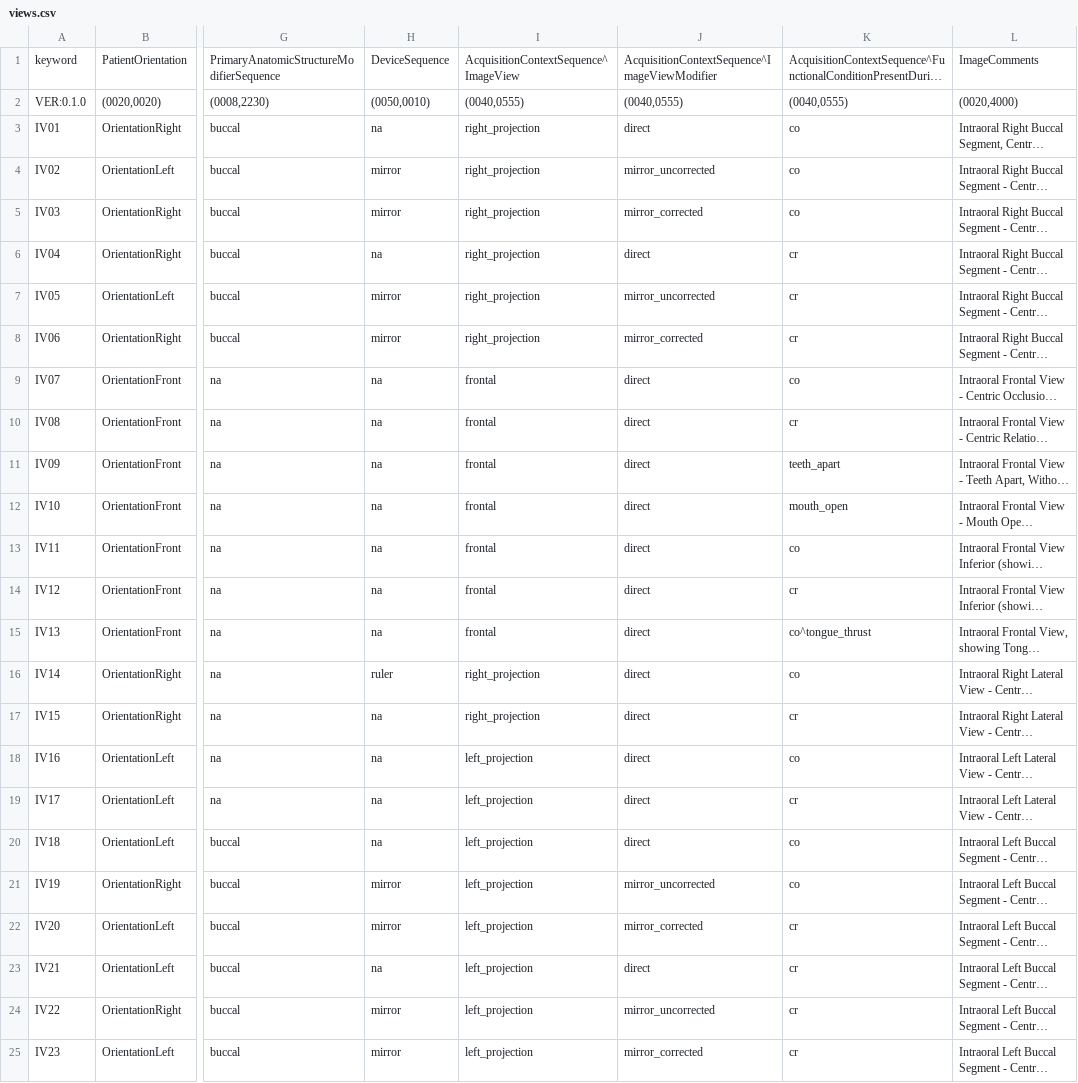
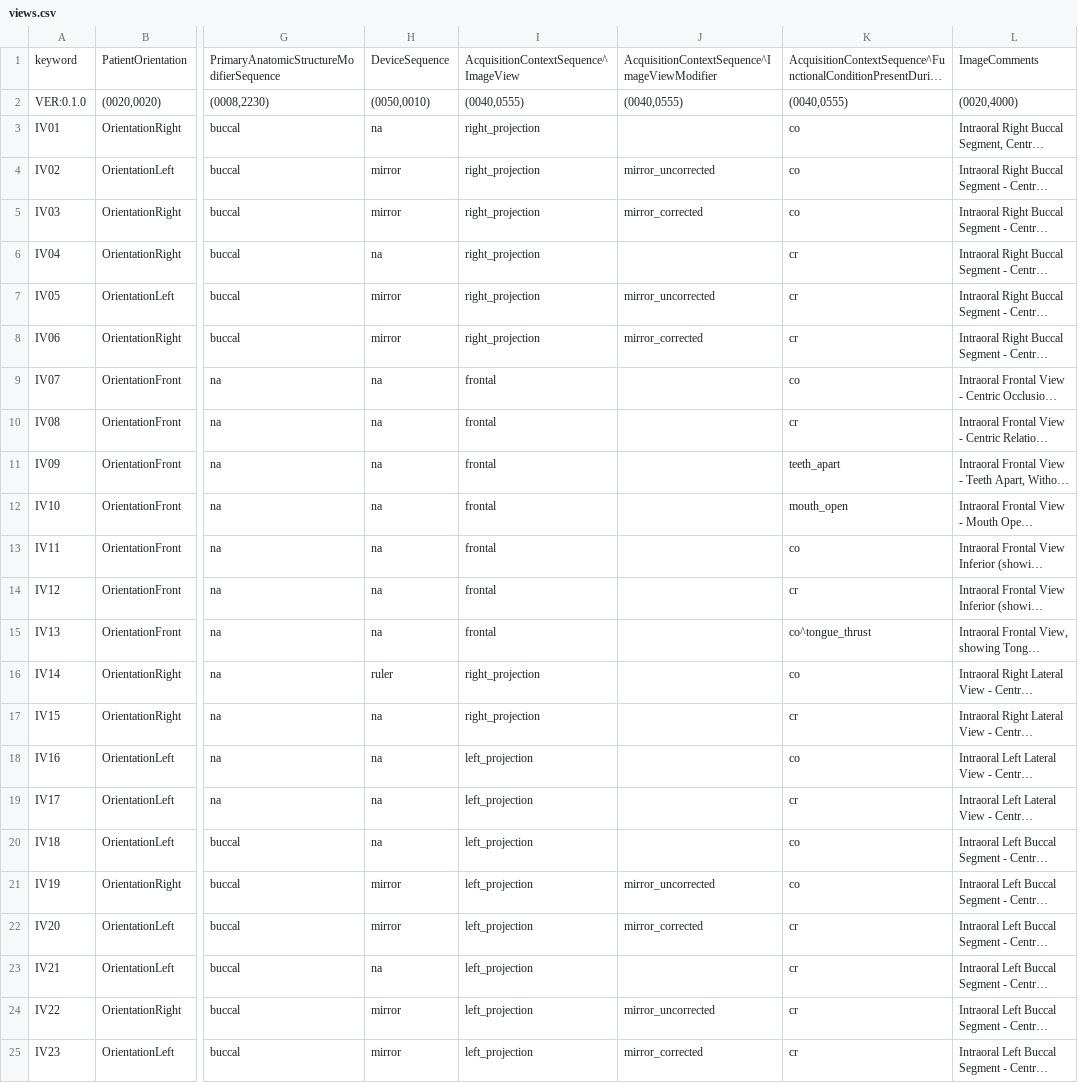
Before and after one commit to open-ortho/dent-oip, a CSV file: source/tables/views.csv, drawn as a sheet; only a part is shown, gaps mark what is left out; long unchanged cells end in …; the diff covers the shown part only; the diff names each change by its address in the sheet, - before the commit and + after, or states it on an @@ line.

Commit message:
PANIO-268: Remove direct.

```diff
--- a/source/tables/views.csv
+++ b/source/tables/views.csv
-J3: direct
+J3: (empty)
-J6: direct
+J6: (empty)
-J9:J20: direct
+J9:J20: (empty)
-J23: direct
+J23: (empty)
```
Also changed, not shown: 43 edited cells elsewhere in this file.
